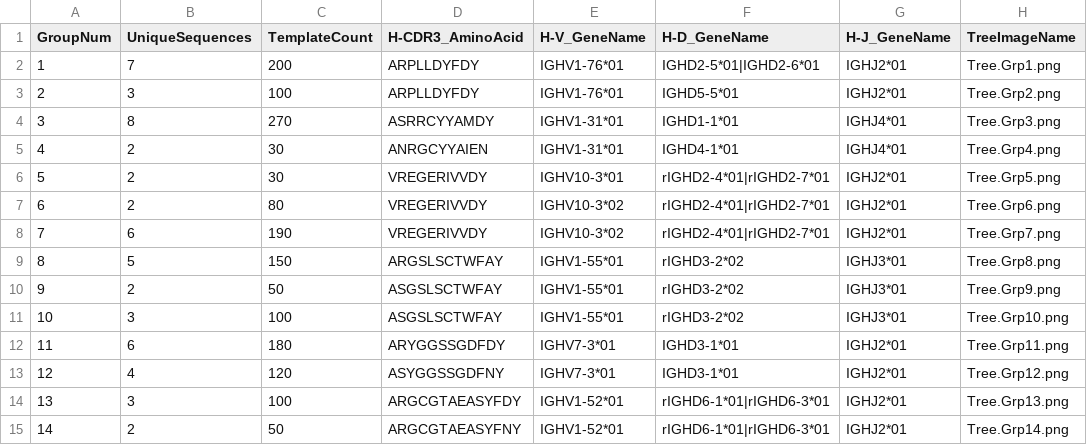
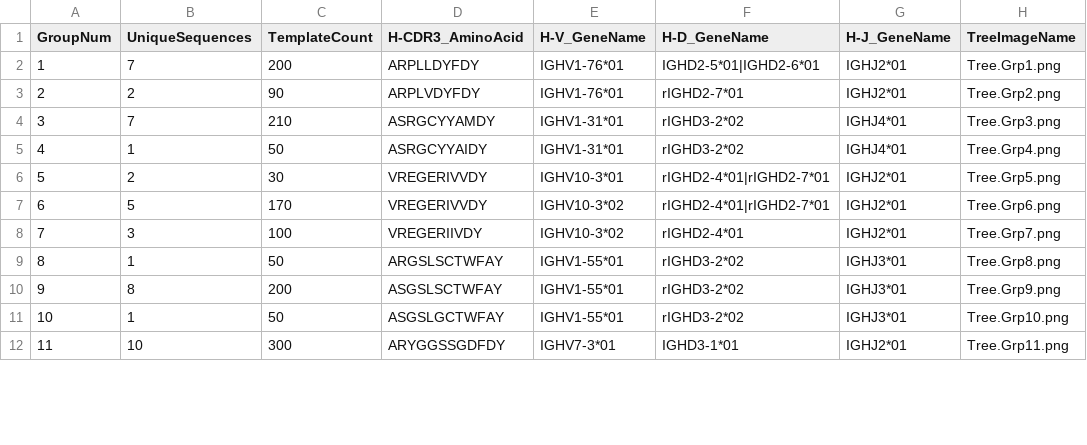
Before and after one commit to BHSAI/BRILIA, a CSV file: Examples/MouseH/MouseH_Comma/Tree/TreeSearchTable.csv, drawn as a sheet; only a part is shown; removed rows and columns are numbered as before the commit, all else as after; the diff covers the shown part only; the diff names each change by its address in the sheet, - before the commit and + after, or states it on an @@ line.

```diff
--- a/Examples/MouseH/MouseH_Comma/Tree/TreeSearchTable.csv
+++ b/Examples/MouseH/MouseH_Comma/Tree/TreeSearchTable.csv
-B3 (UniqueSequences): 3
+B3 (UniqueSequences): 2
-C3 (TemplateCount): 100
+C3 (TemplateCount): 90
-D3 (H-CDR3_AminoAcid): ARPLLDYFDY
+D3 (H-CDR3_AminoAcid): ARPLVDYFDY
-F3 (H-D_GeneName): IGHD5-5*01
+F3 (H-D_GeneName): rIGHD2-7*01
-B4 (UniqueSequences): 8
+B4 (UniqueSequences): 7
-C4 (TemplateCount): 270
+C4 (TemplateCount): 210
-D4 (H-CDR3_AminoAcid): ASRRCYYAMDY
+D4 (H-CDR3_AminoAcid): ASRGCYYAMDY
-F4 (H-D_GeneName): IGHD1-1*01
+F4 (H-D_GeneName): rIGHD3-2*02
-B5 (UniqueSequences): 2
+B5 (UniqueSequences): 1
-C5 (TemplateCount): 30
+C5 (TemplateCount): 50
-D5 (H-CDR3_AminoAcid): ANRGCYYAIEN
+D5 (H-CDR3_AminoAcid): ASRGCYYAIDY
-F5 (H-D_GeneName): IGHD4-1*01
+F5 (H-D_GeneName): rIGHD3-2*02
-B7 (UniqueSequences): 2
+B7 (UniqueSequences): 5
-C7 (TemplateCount): 80
+C7 (TemplateCount): 170
-B8 (UniqueSequences): 6
+B8 (UniqueSequences): 3
-C8 (TemplateCount): 190
+C8 (TemplateCount): 100
-D8 (H-CDR3_AminoAcid): VREGERIVVDY
+D8 (H-CDR3_AminoAcid): VREGERIIVDY
-F8 (H-D_GeneName): rIGHD2-4*01|rIGHD2-7*01
+F8 (H-D_GeneName): rIGHD2-4*01
-B9 (UniqueSequences): 5
+B9 (UniqueSequences): 1
-C9 (TemplateCount): 150
+C9 (TemplateCount): 50
-B10 (UniqueSequences): 2
+B10 (UniqueSequences): 8
-C10 (TemplateCount): 50
+C10 (TemplateCount): 200
-B11 (UniqueSequences): 3
+B11 (UniqueSequences): 1
-C11 (TemplateCount): 100
+C11 (TemplateCount): 50
-D11 (H-CDR3_AminoAcid): ASGSLSCTWFAY
+D11 (H-CDR3_AminoAcid): ASGSLGCTWFAY
-B12 (UniqueSequences): 6
+B12 (UniqueSequences): 10
-C12 (TemplateCount): 180
+C12 (TemplateCount): 300
-row 13: 12 | 4 | 120 | ASYGGSSGDFNY | IGHV7-3*01 | IGHD3-1*01 | IGHJ2*01 | Tree.Grp12.png
-row 14: 13 | 3 | 100 | ARGCGTAEASYFDY | IGHV1-52*01 | rIGHD6-1*01|rIGHD6-3*01 | IGHJ2*01 | Tree.Grp13.png
-row 15: 14 | 2 | 50 | ARGCGTAEASYFNY | IGHV1-52*01 | rIGHD6-1*01|rIGHD6-3*01 | IGHJ2*01 | Tree.Grp14.png
```
Also changed, not shown: 1 added row, 12 removed rows, 16 edited cells and row numbers in column A elsewhere in this file, Examples/MouseH/MouseH_Comma/Analysis/Mutability.csv, Examples/MouseH/MouseH_Comma/Analysis/NormMutability.csv, 46 other files.
